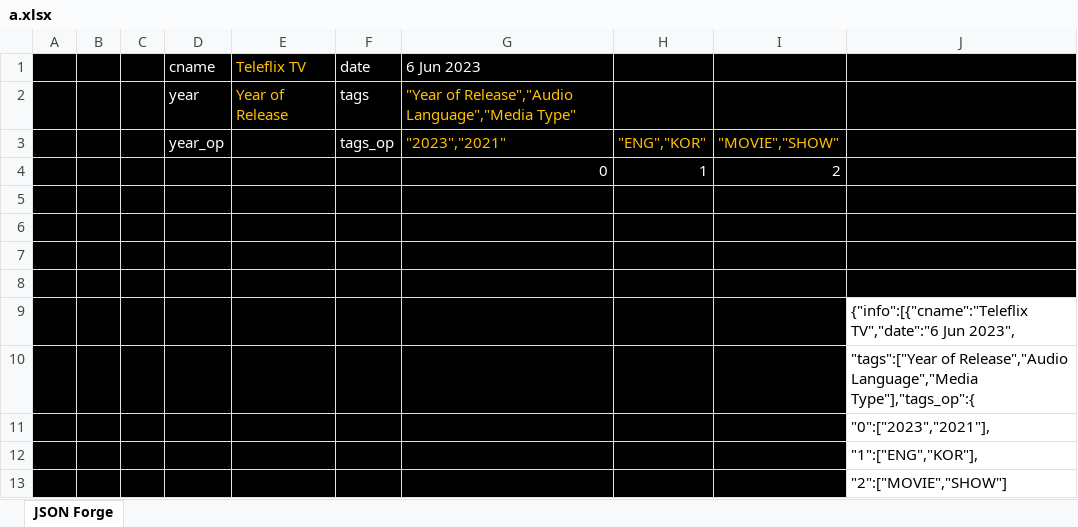
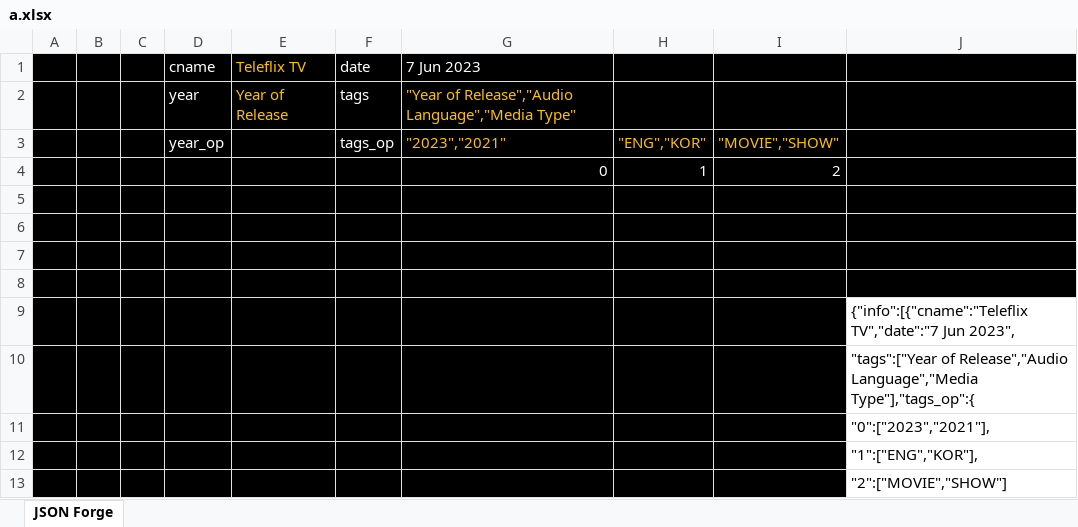
Before and after one commit to Catadex/data, an Excel workbook: a.xlsx, sheet JSON Forge, drawn as a sheet; only a part is shown; values as stored, in another font and other column widths than the file's, no borders; charts and pictures not drawn; the diff covers the shown part only; the diff names each change by its address in the sheet, - before the commit and + after, or states it on an @@ line.

```diff
--- a/a.xlsx (sheet JSON Forge)
+++ b/a.xlsx (sheet JSON Forge)
-G1 (]): 6 Jun 2023
+G1 (]): 7 Jun 2023
-J9: {"info":[{"cname":"Teleflix TV","date":"6 Jun 2023",
+J9: {"info":[{"cname":"Teleflix TV","date":"7 Jun 2023",
```
Also changed, not shown: 182 added rows and 2 edited cells elsewhere in this sheet, charts or pictures, 1 other file.
